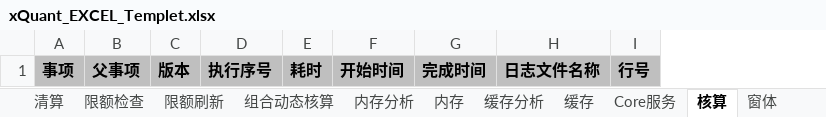
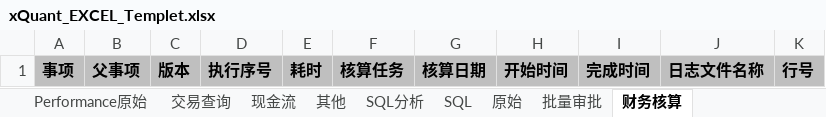
Before and after one commit to CuteLeon/xQuantLogFactory, an Excel workbook: xQuantLogFactory/ReportTemplet/xQuant_EXCEL_Templet.xlsx, sheet 财务核算, drawn as a sheet; values as stored, in another font and other column widths than the file's, no borders; the diff names each change by its address in the sheet, - before the commit and + after, or states it on an @@ line.

```diff
--- a/xQuantLogFactory/ReportTemplet/xQuant_EXCEL_Templet.xlsx (sheet 财务核算)
+++ b/xQuantLogFactory/ReportTemplet/xQuant_EXCEL_Templet.xlsx (sheet 财务核算)
-sheet tab: 核算
+sheet tab: 财务核算
+column F, row 1: 核算任务
+column G, row 1: 核算日期
```
Also changed, not shown: other sheet tabs, 7 other files.
